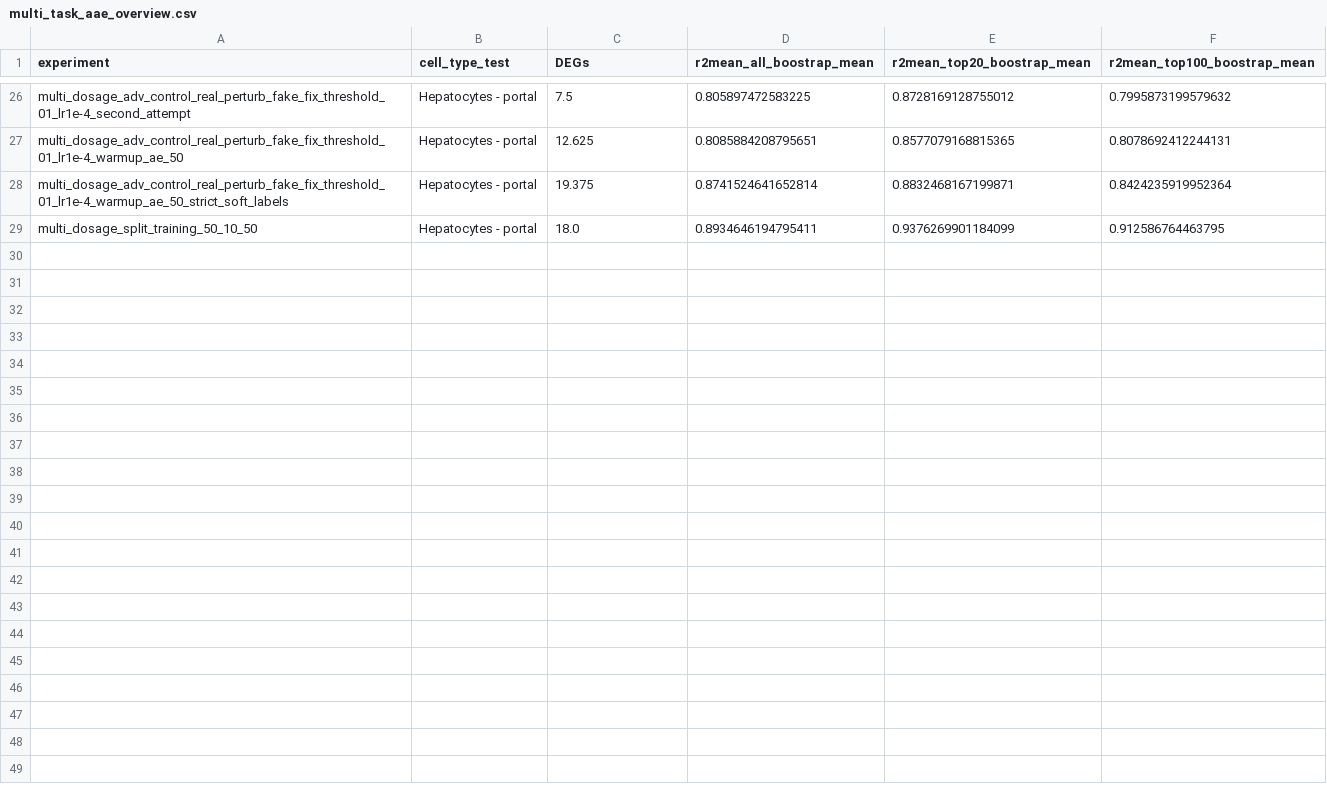
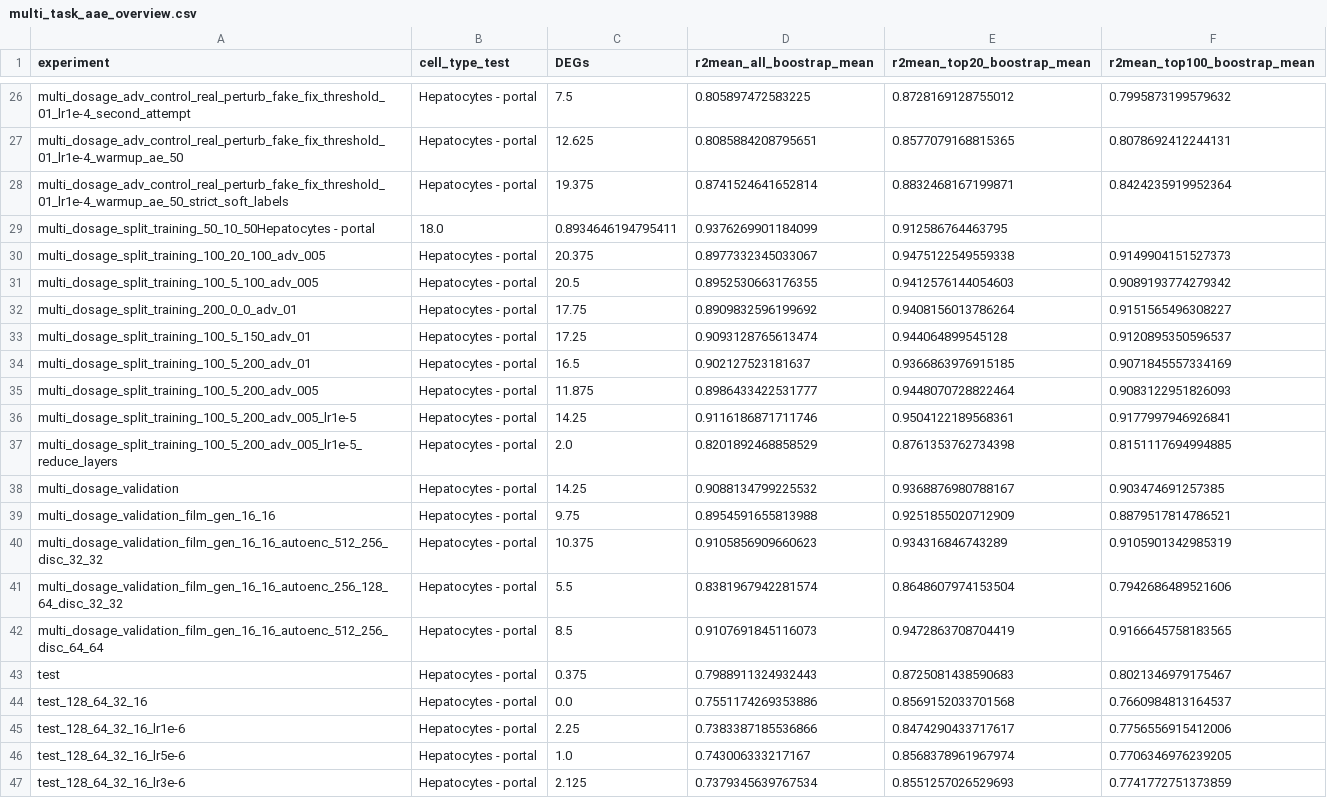
Before and after one commit to thodkatz/thesis, a CSV file: analysis/multi_task_aae_overview.csv, drawn as a sheet; only a part is shown, gaps mark what is left out; removed rows and columns are numbered as before the commit, all else as after; the diff names each change by its address in the sheet, - before the commit and + after, or states it on an @@ line.

Commit message:
Add validation set
- Refactored the dataset classes to split the dataset to train and validation
- Validation split with factor 1.0, skips the validation set
- Attempted experiments with different lr and increase the hidden layers
- Validation set have exposed some issues
- Why we get nan values for adv loss?
- Experiment with batch size, and check the validation oscillations
- Should the validation and train dataloader have the same batch size? To speedup computation, validation batch size can be bigger

```diff
--- a/analysis/multi_task_aae_overview.csv
+++ b/analysis/multi_task_aae_overview.csv
-row 29: multi_dosage_split_training_50_10_50 | Hepatocytes - portal | 18.0 | 0.8934646194795411 | 0.9376269901184099 | 0.912586764463795
+row 29: multi_dosage_split_training_50_10_50Hepatocytes - portal | 18.0 | 0.8934646194795411 | 0.9376269901184099 | 0.912586764463795
+row 30: multi_dosage_split_training_100_20_100_adv_005 | Hepatocytes - portal | 20.375 | 0.8977332345033067 | 0.9475122549559338 | 0.9149904151527373
+row 31: multi_dosage_split_training_100_5_100_adv_005 | Hepatocytes - portal | 20.5 | 0.8952530663176355 | 0.9412576144054603 | 0.9089193774279342
+row 32: multi_dosage_split_training_200_0_0_adv_01 | Hepatocytes - portal | 17.75 | 0.8909832596199692 | 0.9408156013786264 | 0.9151565496308227
+row 33: multi_dosage_split_training_100_5_150_adv_01 | Hepatocytes - portal | 17.25 | 0.9093128765613474 | 0.944064899545128 | 0.9120895350596537
+row 34: multi_dosage_split_training_100_5_200_adv_01 | Hepatocytes - portal | 16.5 | 0.902127523181637 | 0.9366863976915185 | 0.9071845557334169
+row 35: multi_dosage_split_training_100_5_200_adv_005 | Hepatocytes - portal | 11.875 | 0.8986433422531777 | 0.9448070728822464 | 0.9083122951826093
+row 36: multi_dosage_split_training_100_5_200_adv_005_lr1e-5 | Hepatocytes - portal | 14.25 | 0.9116186871711746 | 0.9504122189568361 | 0.9177997946926841
+row 37: multi_dosage_split_training_100_5_200_adv_005_lr1e-5_reduce_layers | Hepatocytes - portal | 2.0 | 0.8201892468858529 | 0.8761353762734398 | 0.8151117694994885
+row 38: multi_dosage_validation | Hepatocytes - portal | 14.25 | 0.9088134799225532 | 0.9368876980788167 | 0.903474691257385
+row 39: multi_dosage_validation_film_gen_16_16 | Hepatocytes - portal | 9.75 | 0.8954591655813988 | 0.9251855020712909 | 0.8879517814786521
+row 40: multi_dosage_validation_film_gen_16_16_autoenc_512_256_disc_32_32 | Hepatocytes - portal | 10.375 | 0.9105856909660623 | 0.934316846743289 | 0.9105901342985319
+row 41: multi_dosage_validation_film_gen_16_16_autoenc_256_128_64_disc_32_32 | Hepatocytes - portal | 5.5 | 0.8381967942281574 | 0.8648607974153504 | 0.7942686489521606
+row 42: multi_dosage_validation_film_gen_16_16_autoenc_512_256_disc_64_64 | Hepatocytes - portal | 8.5 | 0.9107691845116073 | 0.9472863708704419 | 0.9166645758183565
+row 43: test | Hepatocytes - portal | 0.375 | 0.7988911324932443 | 0.8725081438590683 | 0.8021346979175467
+row 44: test_128_64_32_16 | Hepatocytes - portal | 0.0 | 0.7551174269353886 | 0.8569152033701568 | 0.7660984813164537
+row 45: test_128_64_32_16_lr1e-6 | Hepatocytes - portal | 2.25 | 0.7383387185536866 | 0.8474290433717617 | 0.7756556915412006
+row 46: test_128_64_32_16_lr5e-6 | Hepatocytes - portal | 1.0 | 0.743006333217167 | 0.8568378961967974 | 0.7706346976239205
+row 47: test_128_64_32_16_lr3e-6 | Hepatocytes - portal | 2.125 | 0.7379345639767534 | 0.8551257026529693 | 0.7741772751373859
```
Also changed, not shown: 9 other files.
